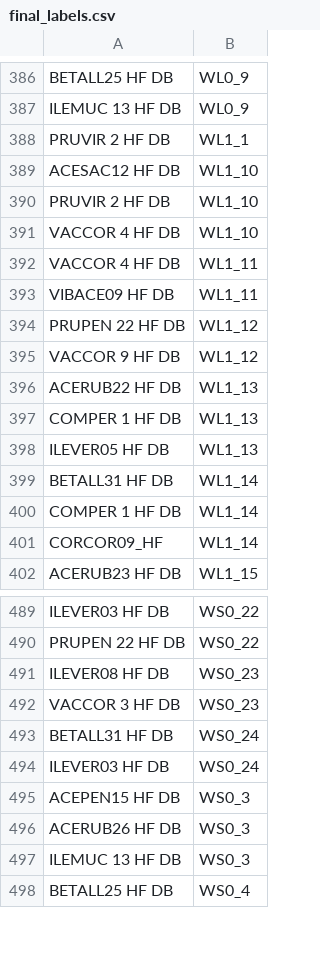
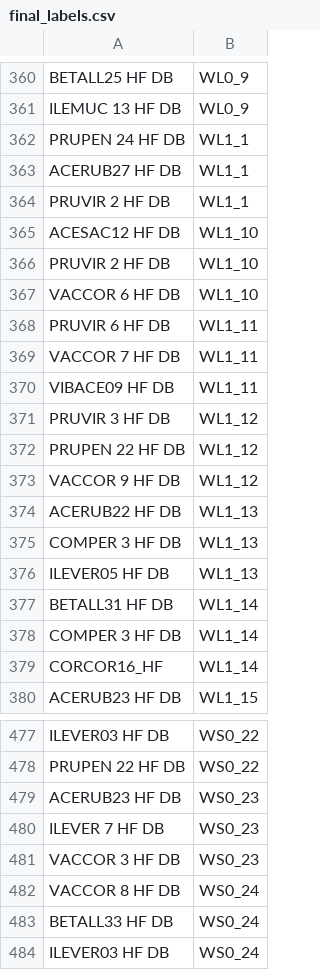
Before and after one commit to dbuona/proterant, a CSV file: FLOBUDS/final_labels.csv, drawn as a sheet; only a part is shown, gaps mark what is left out; the shorter side is filled out with more unchanged rows; the diff covers the shown part only.

```diff
--- a/FLOBUDS/final_labels.csv
+++ b/FLOBUDS/final_labels.csv
@@ -387,0 +362,2 @@
+PRUPEN 24 HF DB,WL1_1
+ACERUB27 HF DB,WL1_1
@@ -391,2 +367,3 @@
-"VACCOR 4 HF DB","WL1_10"
-"VACCOR 4 HF DB","WL1_11"
+VACCOR 6 HF DB,WL1_10
+PRUVIR 6 HF DB,WL1_11
+VACCOR 7 HF DB,WL1_11
@@ -393,0 +371 @@
+PRUVIR 3 HF DB,WL1_12
@@ -397 +375 @@
-"COMPER 1 HF DB","WL1_13"
+COMPER 3 HF DB,WL1_13
@@ -400,2 +378,2 @@
-"COMPER 1 HF DB","WL1_14"
-"CORCOR09_HF","WL1_14"
+COMPER 3 HF DB,WL1_14
+CORCOR16_HF,WL1_14
@@ -491 +479,2 @@
-"ILEVER08 HF DB","WS0_23"
+ACERUB23 HF DB,WS0_23
+ILEVER 7 HF DB,WS0_23
@@ -493 +482,2 @@
-"BETALL31 HF DB","WS0_24"
+VACCOR 8 HF DB,WS0_24
+BETALL33 HF DB,WS0_24
```
Also changed, not shown: 3 added rows, 3 removed rows, 58 moved rows and 28 edited cells elsewhere in this file, 34 other files.
